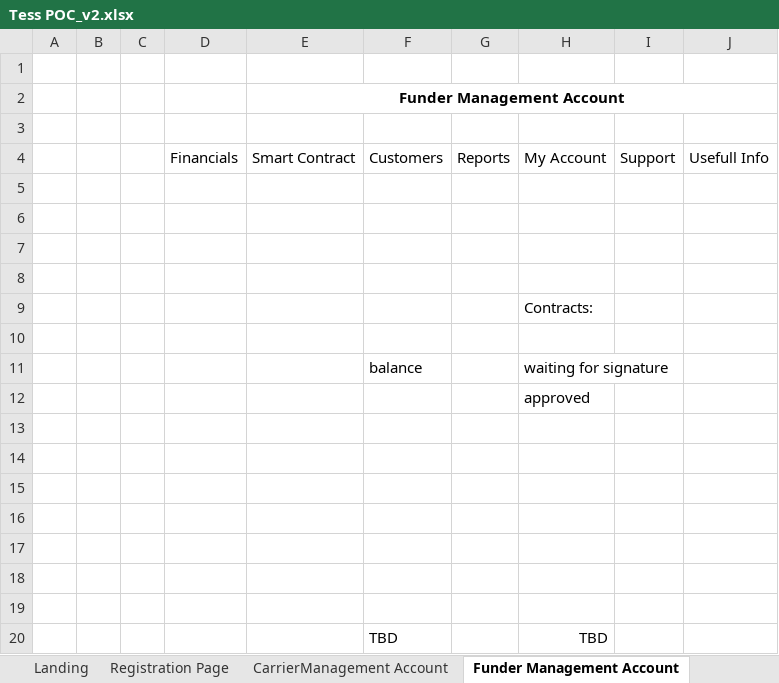
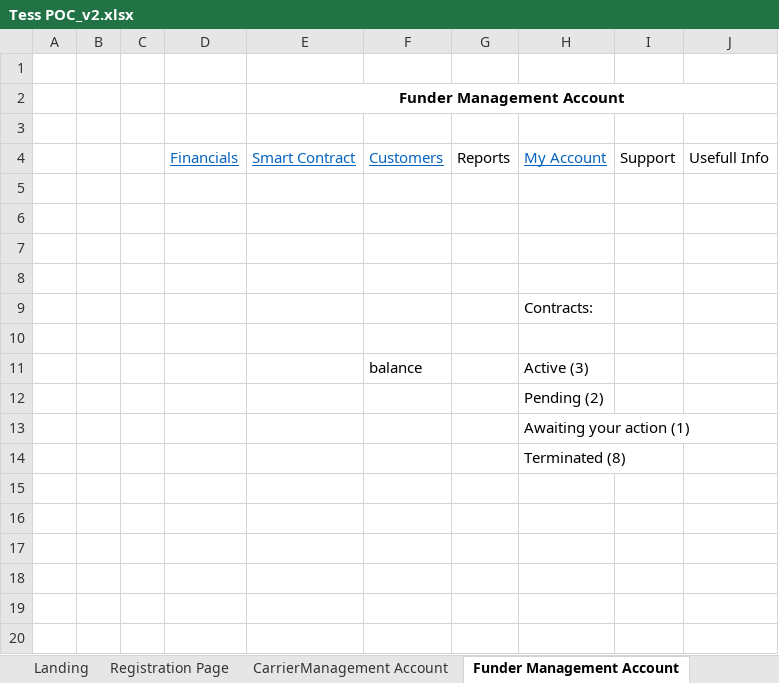
Before and after one commit to IngeniumBlox/TESSRo, an Excel workbook: Tess POC_v2.xlsx, sheet Funder Management Account, drawn as a sheet; values as stored, in another font and other column widths than the file's, no borders; the diff names each change by its address in the sheet, - before the commit and + after, or states it on an @@ line.

```diff
--- a/Tess POC_v2.xlsx (sheet Funder Management Account)
+++ b/Tess POC_v2.xlsx (sheet Funder Management Account)
@@ D4:F4 underline: off → on, text colour: black → #0563C1 @@
@@ H4 underline: off → on, text colour: black → #0563C1 @@
-H11: waiting for signature
+H11: Active (3)
-H12: approved
+H12: Pending (2)
-H13: (empty)
+H13: Awaiting your action (1)
-H14: (empty)
+H14: Terminated (8)
-row 15: (empty)
-row 16: (empty)
-row 17: (empty)
-row 18: (empty)
-row 19: (empty)
-row 20:  |  |  |  |  | TBD |  | TBD
```
Also changed, not shown: sheet CarrierManagement Account, sheet Financials, sheet Customer_CMA, sheet Smart Contract-New, sheet Reports, sheet My Account_CMA, 1 more sheet, other sheet tabs, charts or pictures, 7 other files.
